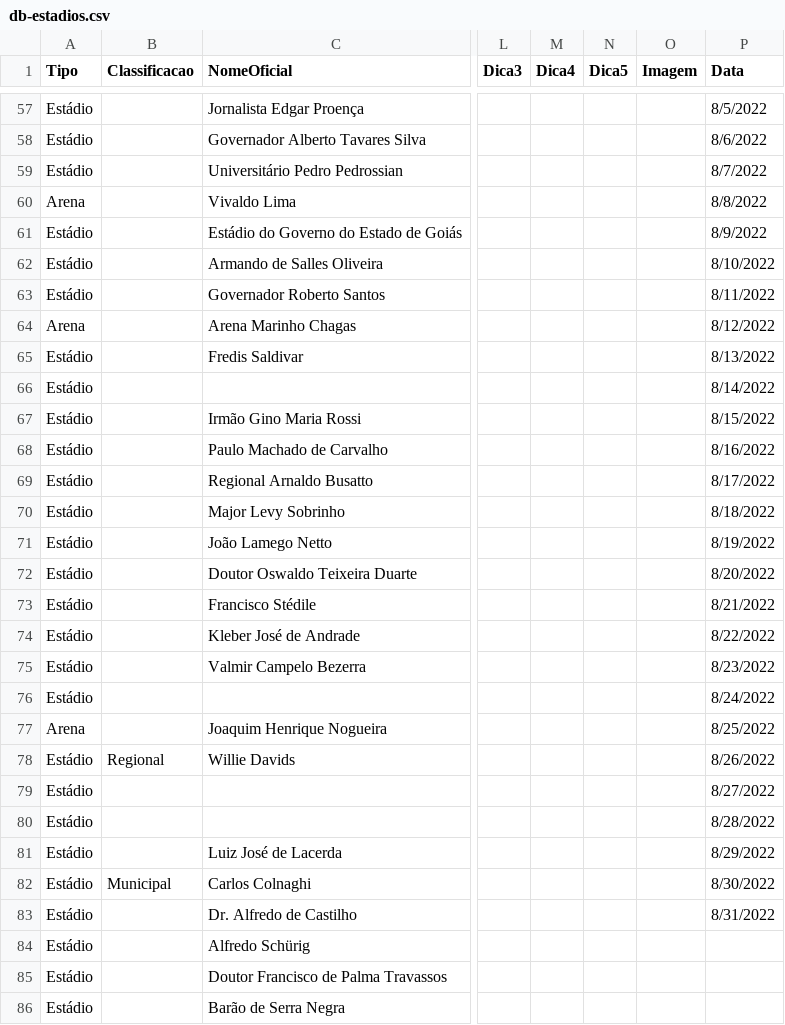
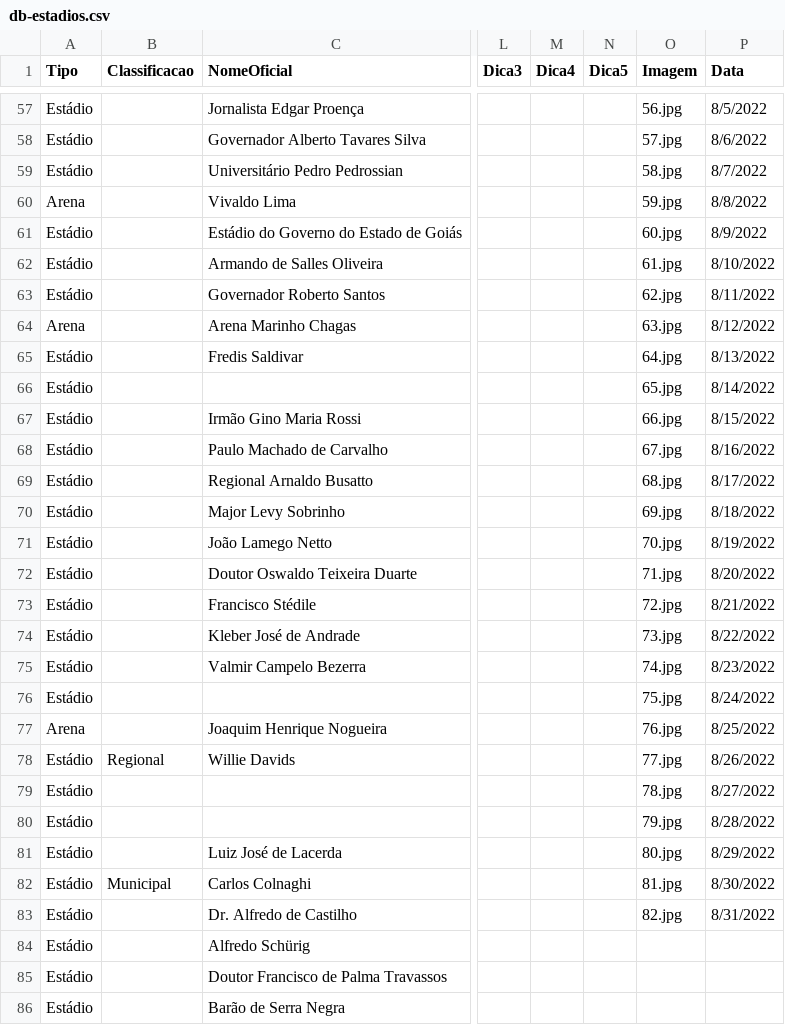
Before and after one commit to jordanferraz/que-estadio, a CSV file: db-estadios.csv, drawn as a sheet; only a part is shown, gaps mark what is left out; the diff covers the shown part only; the diff names each change by its address in the sheet, - before the commit and + after, or states it on an @@ line.

```diff
--- a/db-estadios.csv
+++ b/db-estadios.csv
-O57 (Imagem): (empty)
+O57 (Imagem): 56.jpg
-O58 (Imagem): (empty)
+O58 (Imagem): 57.jpg
-O59 (Imagem): (empty)
+O59 (Imagem): 58.jpg
-O60 (Imagem): (empty)
+O60 (Imagem): 59.jpg
-O61 (Imagem): (empty)
+O61 (Imagem): 60.jpg
-O62 (Imagem): (empty)
+O62 (Imagem): 61.jpg
-O63 (Imagem): (empty)
+O63 (Imagem): 62.jpg
-O64 (Imagem): (empty)
+O64 (Imagem): 63.jpg
-O65 (Imagem): (empty)
+O65 (Imagem): 64.jpg
-O66 (Imagem): (empty)
+O66 (Imagem): 65.jpg
-O67 (Imagem): (empty)
+O67 (Imagem): 66.jpg
-O68 (Imagem): (empty)
+O68 (Imagem): 67.jpg
-O69 (Imagem): (empty)
+O69 (Imagem): 68.jpg
-O70 (Imagem): (empty)
+O70 (Imagem): 69.jpg
-O71 (Imagem): (empty)
+O71 (Imagem): 70.jpg
-O72 (Imagem): (empty)
+O72 (Imagem): 71.jpg
-O73 (Imagem): (empty)
+O73 (Imagem): 72.jpg
-O74 (Imagem): (empty)
+O74 (Imagem): 73.jpg
-O75 (Imagem): (empty)
+O75 (Imagem): 74.jpg
-O76 (Imagem): (empty)
+O76 (Imagem): 75.jpg
-O77 (Imagem): (empty)
+O77 (Imagem): 76.jpg
-O78 (Imagem): (empty)
+O78 (Imagem): 77.jpg
-O79 (Imagem): (empty)
+O79 (Imagem): 78.jpg
-O80 (Imagem): (empty)
+O80 (Imagem): 79.jpg
-O81 (Imagem): (empty)
+O81 (Imagem): 80.jpg
-O82 (Imagem): (empty)
+O82 (Imagem): 81.jpg
-O83 (Imagem): (empty)
+O83 (Imagem): 82.jpg
```
Also changed, not shown: 32 edited cells elsewhere in this file, 38 other files.
